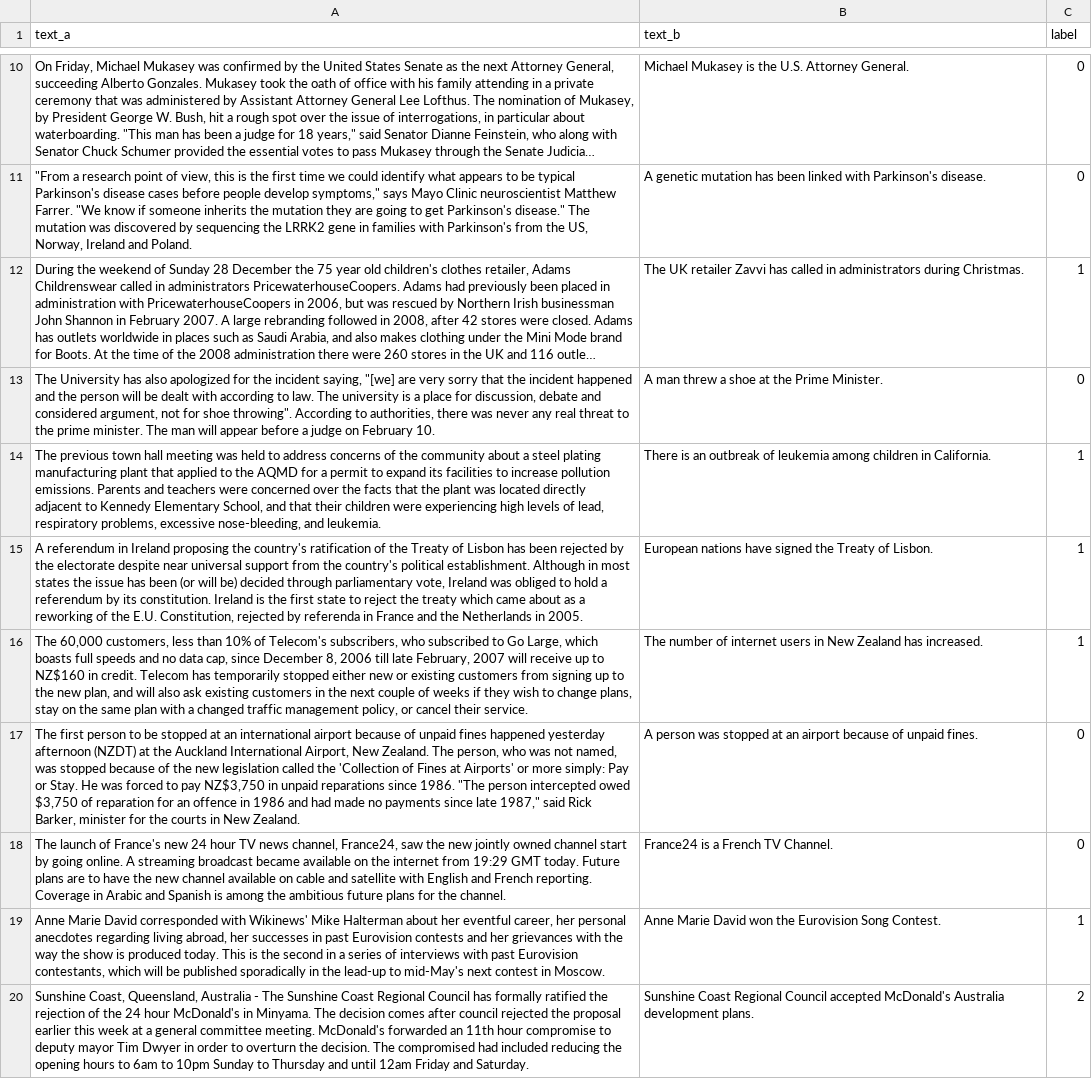
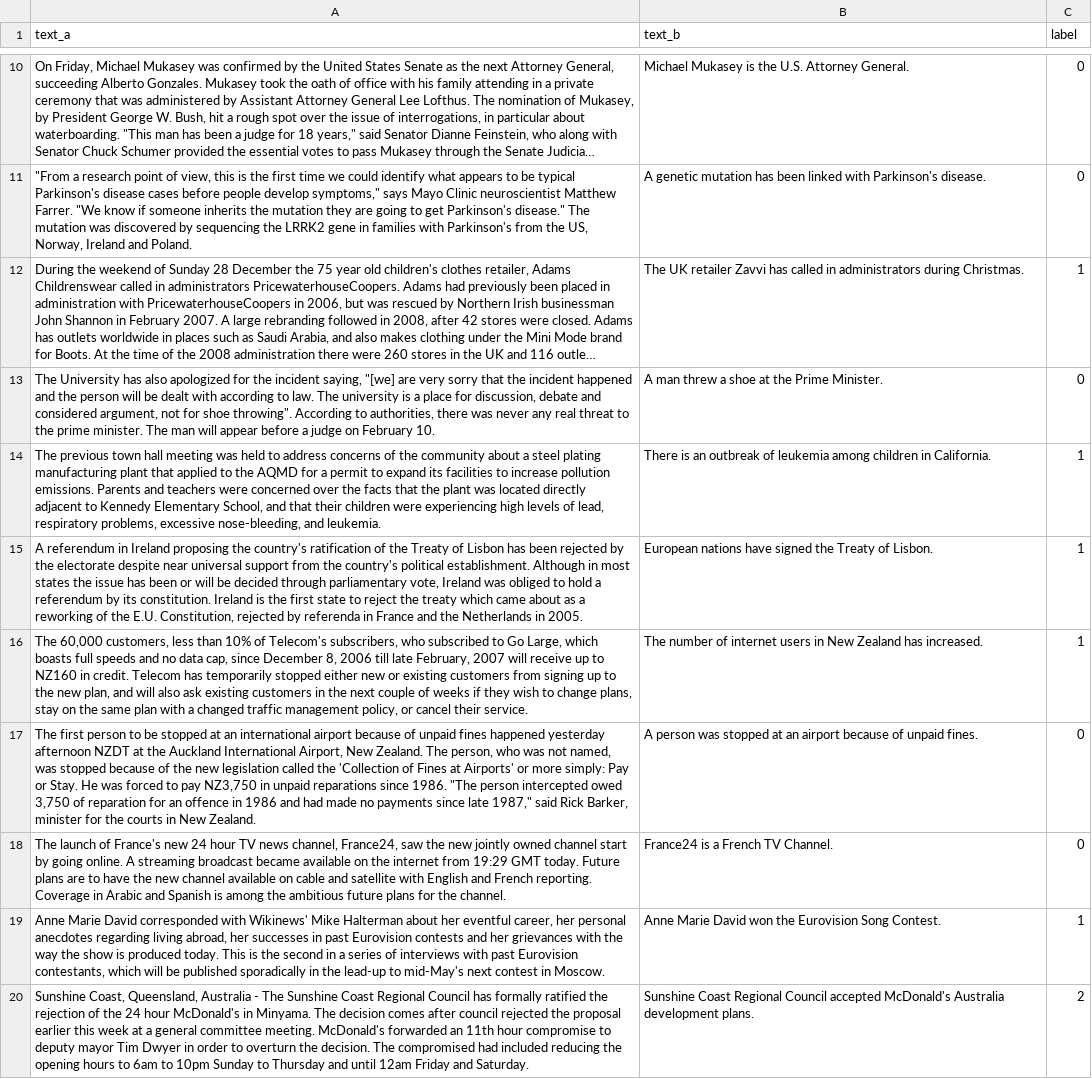
Before and after one commit to Chenyu-Tsai/XNLP, a TSV file: data/RTE5_valid.tsv, drawn as a sheet; only a part is shown, gaps mark what is left out; long unchanged cells end in …; the diff covers the shown part only; the diff names each change by its address in the sheet, - before the commit and + after, or states it on an @@ line.

```diff
--- a/data/RTE5_valid.tsv
+++ b/data/RTE5_valid.tsv
-A15 (text_a): …has been (or will be) decided through…
+A15 (text_a): …has been or will be decided through…
-A16 (text_a): …up to NZ$160 in credit.…
+A16 (text_a): …up to NZ160 in credit.…
-A17 (text_a): …yesterday afternoon (NZDT) at the Auckland International Airport, New Zealand. The person, who was not named, was stopped because of the new legislation called the 'Collection of Fines at Airports' or more simply: Pay or Stay. He was forced to pay NZ$3,750 in unpaid reparations since 1986. "The person intercepted owed $3,750 of reparation…
+A17 (text_a): …yesterday afternoon NZDT at the Auckland International Airport, New Zealand. The person, who was not named, was stopped because of the new legislation called the 'Collection of Fines at Airports' or more simply: Pay or Stay. He was forced to pay NZ3,750 in unpaid reparations since 1986. "The person intercepted owed 3,750 of reparation…
```
Also changed, not shown: 24 edited cells elsewhere in this file, data/RTE5_test.tsv, data/RTE5_train.tsv, 10 other files.
